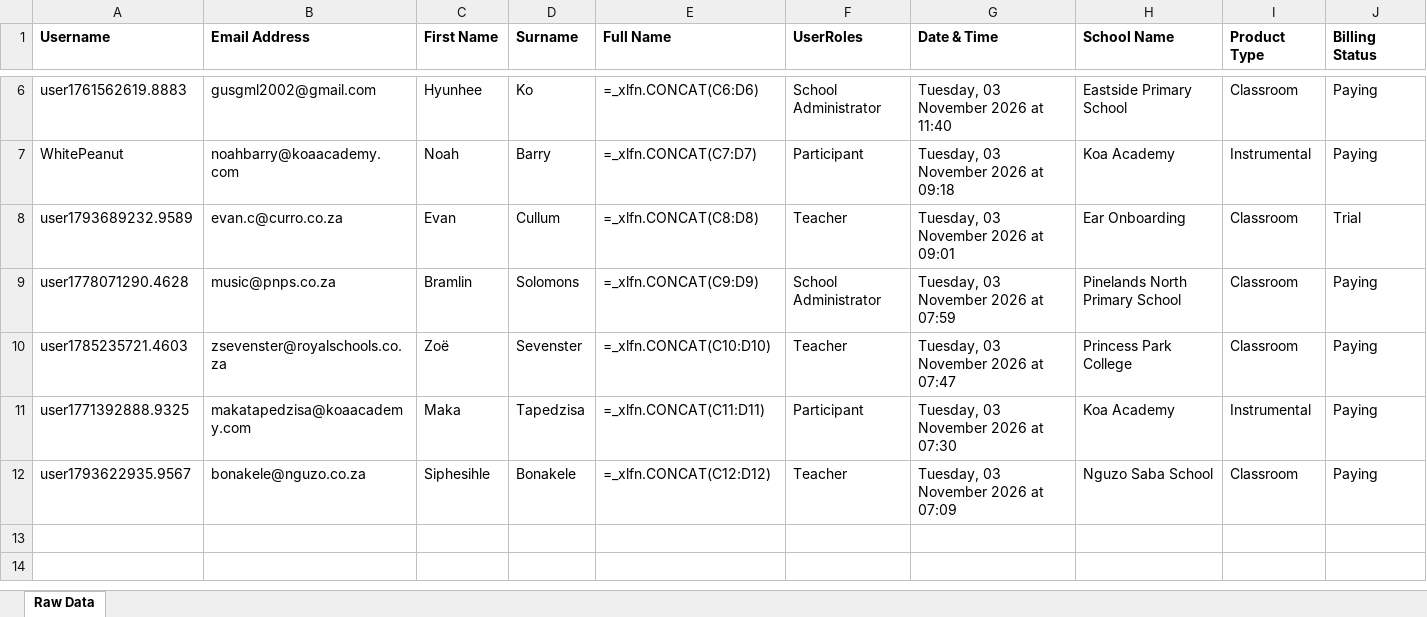
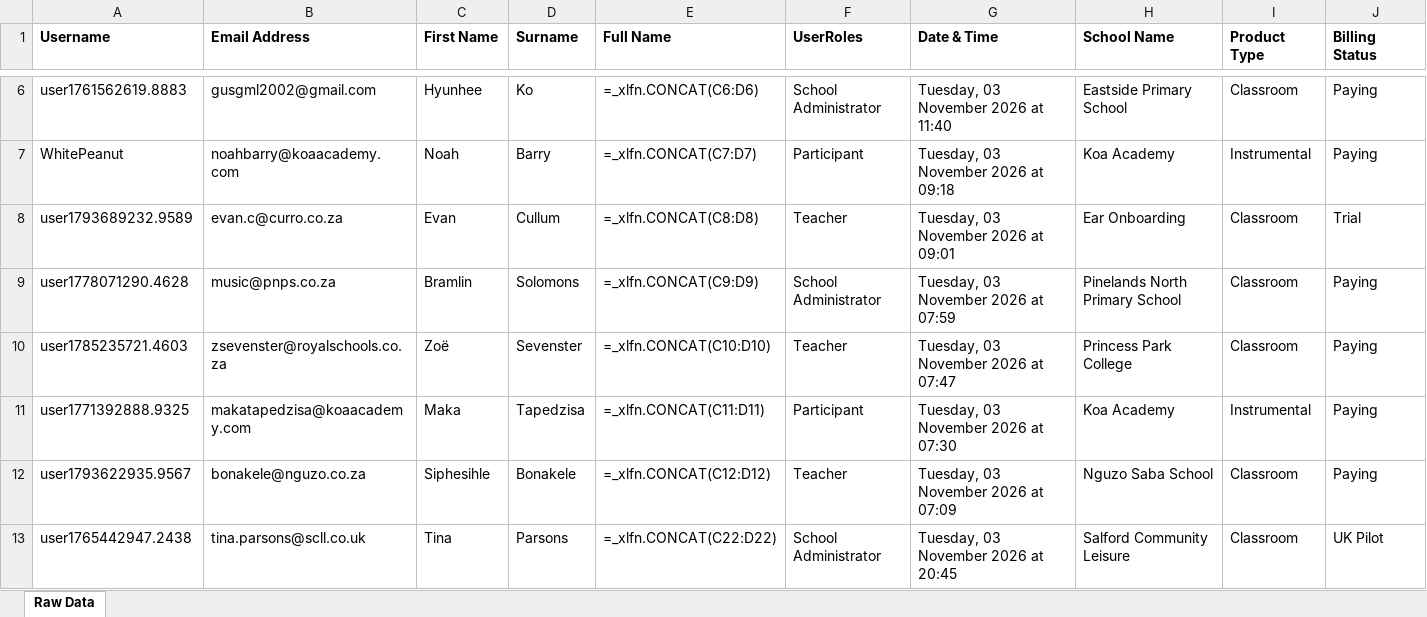
Before and after one commit to EarAcademy/Ear-Academy-Usage-Tracker, an Excel workbook: daily_snapshots/Daily Usage Snapshot - 03-11-2026.xlsx, sheet Raw Data, drawn as a sheet; only a part is shown, gaps mark what is left out; values as stored, in another font and other column widths than the file's, no borders; formulas without a stored value are shown as written; the diff names each change by its address in the sheet, - before the commit and + after, or states it on an @@ line.

```diff
--- a/daily_snapshots/Daily Usage Snapshot - 03-11-2026.xlsx (sheet Raw Data)
+++ b/daily_snapshots/Daily Usage Snapshot - 03-11-2026.xlsx (sheet Raw Data)
+row 13: user1765442947.2438 | tina.parsons@scll.co.uk | Tina | Parsons | =_xlfn.CONCAT(C22:D22) | School Administrator | Tuesday, 03 November 2026 at 20:45 | Salford Community Leisure | Classroom | UK Pilot
```
Also changed, not shown: 4 other files.
